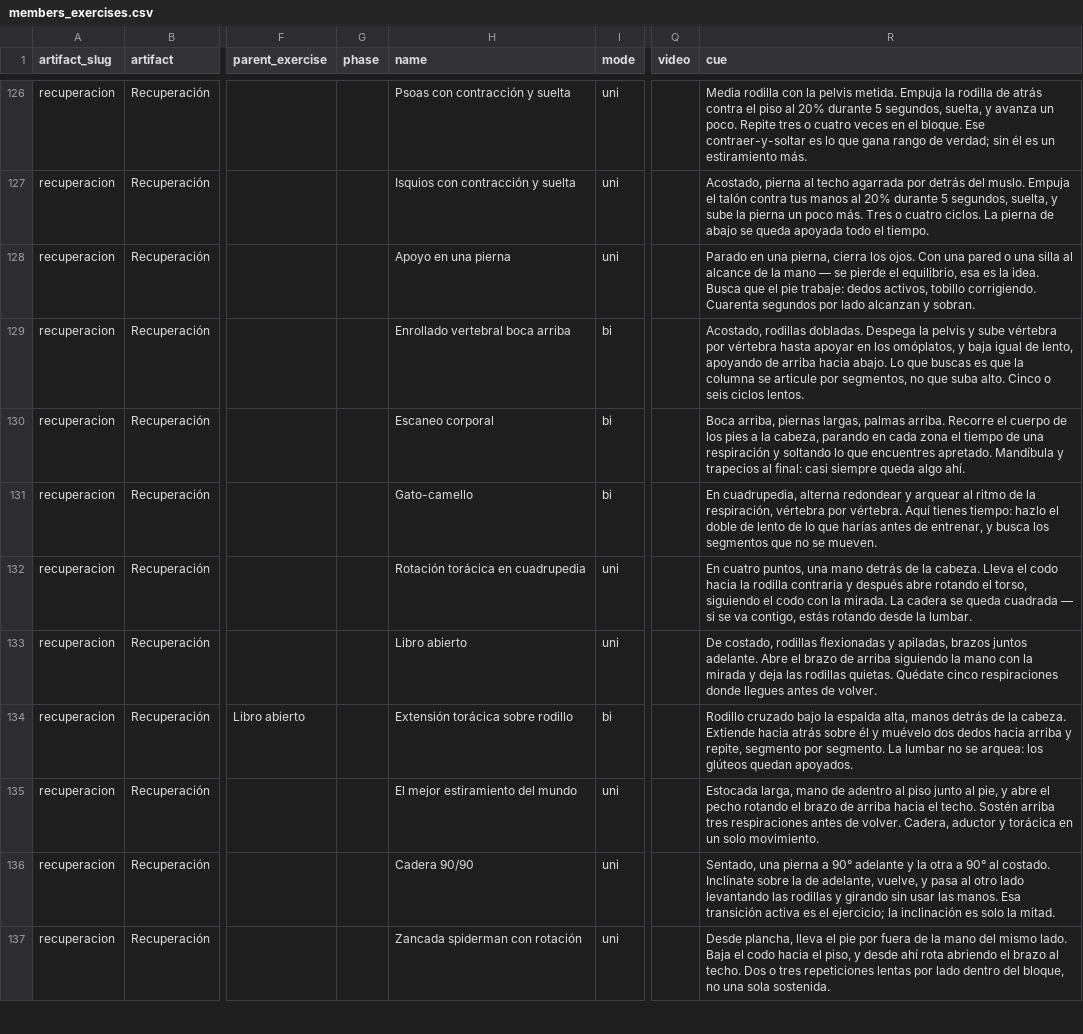
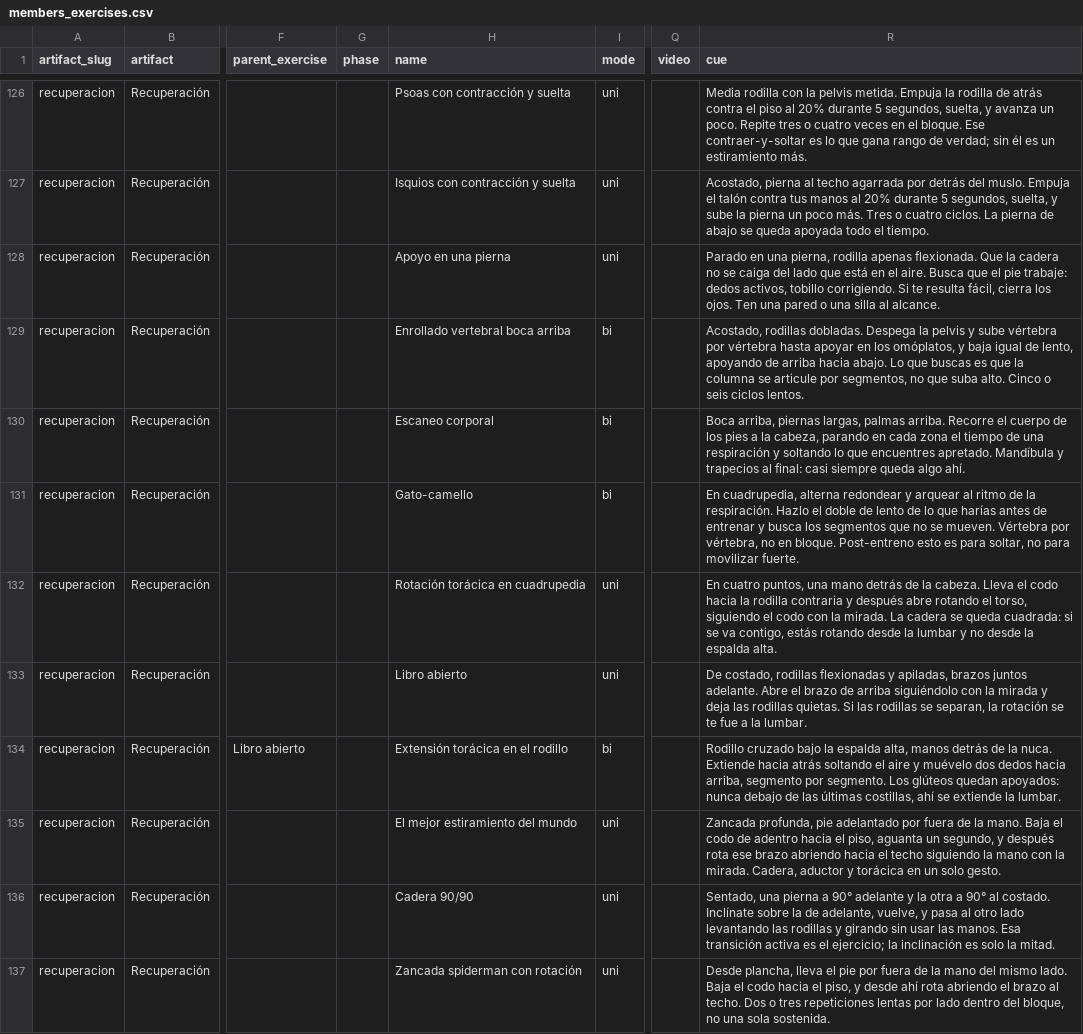
Before and after one commit to ivanKoch/triaperformance-docs, a CSV file: data/members_exercises.csv, drawn as a sheet; only a part is shown, gaps mark what is left out; the diff covers the shown part only; the diff names each change by its address in the sheet, - before the commit and + after, or states it on an @@ line.

```diff
--- a/data/members_exercises.csv
+++ b/data/members_exercises.csv
-R128 (cue): …una pierna, cierra los ojos. Con una pared o una silla al alcance de la mano — se pierde el equilibrio, esa es la idea. Busca que el pie trabaje: dedos activos, tobillo corrigiendo. Cuarenta segundos por lado alcanzan y sobran.
+R128 (cue): …una pierna, rodilla apenas flexionada. Que la cadera no se caiga del lado que está en el aire. Busca que el pie trabaje: dedos activos, tobillo corrigiendo. Si te resulta fácil, cierra los ojos. Ten una pared o una silla al alcance.
-R131 (cue): …de la respiración, vértebra por vértebra. Aquí tienes tiempo: hazlo el doble de lento de lo que harías antes de entrenar, y busca los segmentos que no se mueven.
+R131 (cue): …de la respiración. Hazlo el doble de lento de lo que harías antes de entrenar y busca los segmentos que no se mueven. Vértebra por vértebra, no en bloque. Post-entreno esto es para soltar, no para movilizar fuerte.
-R132 (cue): …se queda cuadrada — si se va contigo, estás rotando desde la lumbar.
+R132 (cue): …se queda cuadrada: si se va contigo, estás rotando desde la lumbar y no desde la espalda alta.
-R133 (cue): …de arriba siguiendo la mano con la mirada y deja las rodillas quietas. Quédate cinco respiraciones donde llegues antes de volver.
+R133 (cue): …de arriba siguiéndolo con la mirada y deja las rodillas quietas. Si las rodillas se separan, la rotación se te fue a la lumbar.
-H134 (name): Extensión torácica sobre rodillo
+H134 (name): Extensión torácica en el rodillo
-R134 (cue): …de la cabeza. Extiende hacia atrás sobre él y muévelo dos dedos hacia arriba y repite, segmento por segmento. La lumbar no se arquea: los glúteos quedan apoyados.
+R134 (cue): …de la nuca. Extiende hacia atrás soltando el aire y muévelo dos dedos hacia arriba, segmento por segmento. Los glúteos quedan apoyados: nunca debajo de las últimas costillas, ahí se extiende la lumbar.
-R135 (cue): Estocada larga, mano de adentro al piso junto al pie, y abre el pecho rotando el brazo de arriba hacia el techo. Sostén arriba tres respiraciones antes de volver. Cadera, aductor y torácica en un solo movimiento.
+R135 (cue): Zancada profunda, pie adelantado por fuera de la mano. Baja el codo de adentro hacia el piso, aguanta un segundo, y después rota ese brazo abriendo hacia el techo siguiendo la mano con la mirada. Cadera, aductor y torácica en un solo gesto.
```
Also changed, not shown: 81 edited cells elsewhere in this file, data/members_exercises_unique.csv, 33 other files.
